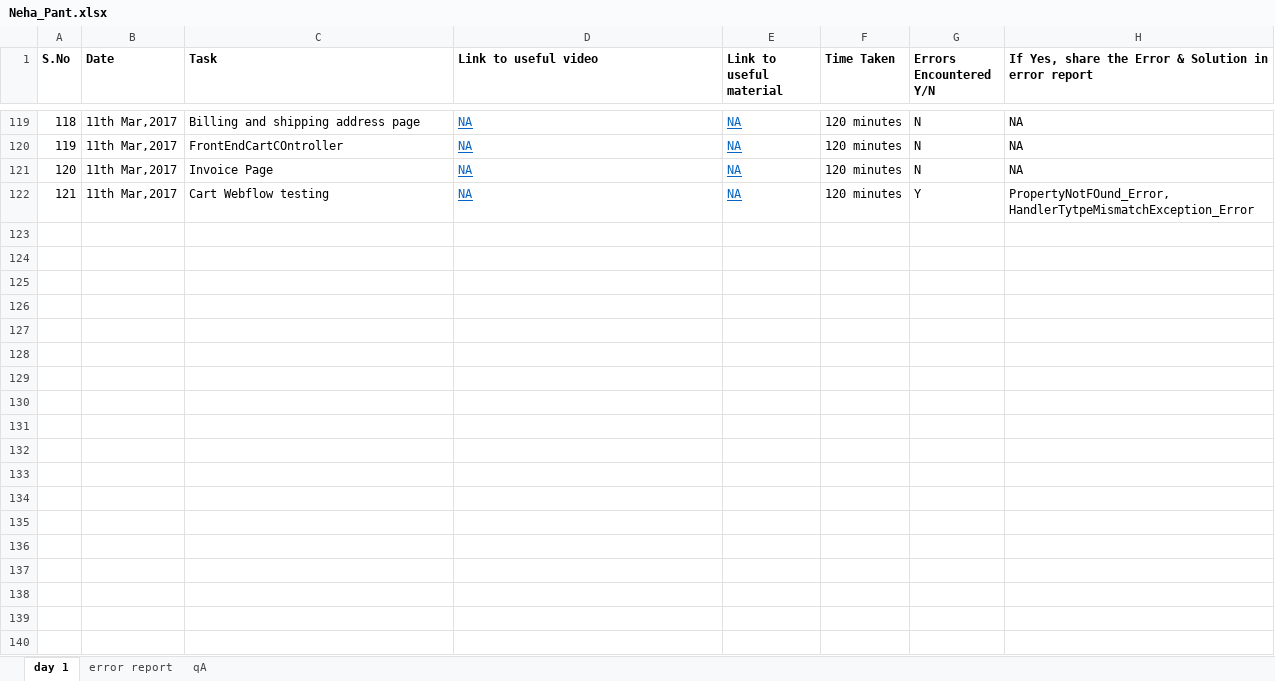
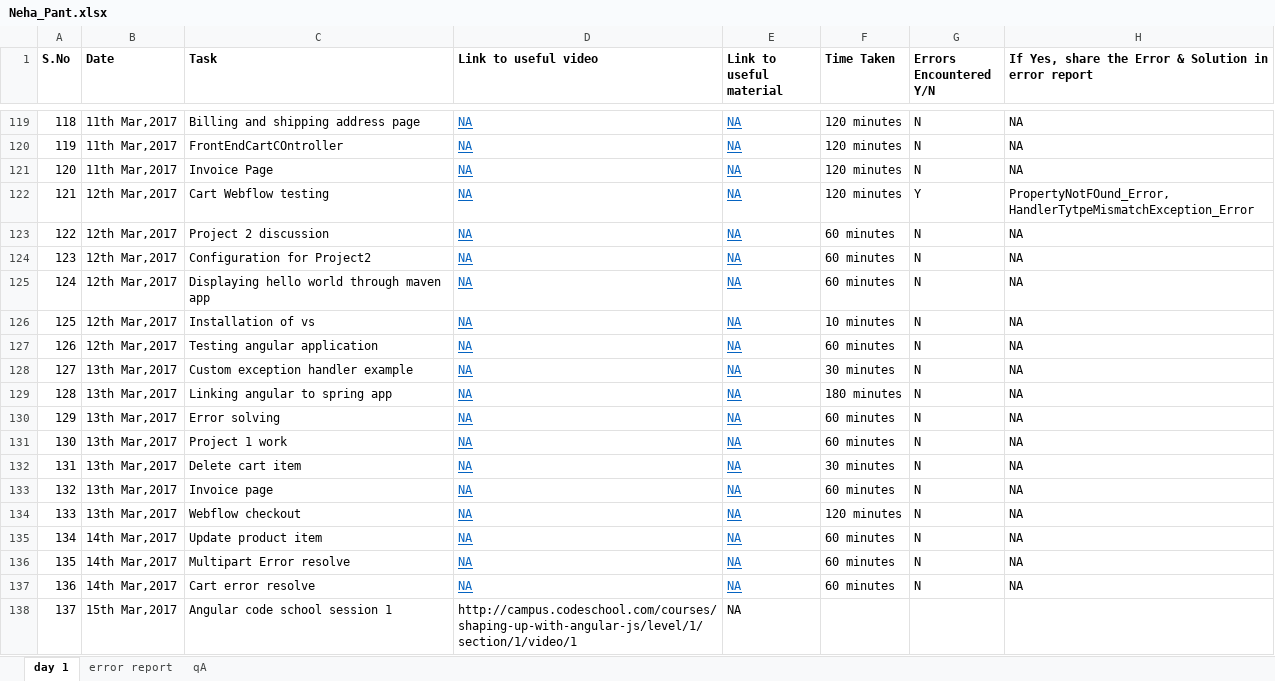
Before and after one commit to Neha-Pant/ZenSports, an Excel workbook: Neha_Pant.xlsx, sheet day 1, drawn as a sheet; only a part is shown, gaps mark what is left out; values as stored, in another font and other column widths than the file's, no borders; the diff names each change by its address in the sheet, - before the commit and + after, or states it on an @@ line.

```diff
--- a/Neha_Pant.xlsx (sheet day 1)
+++ b/Neha_Pant.xlsx (sheet day 1)
-B122 (Date): 11th Mar,2017
+B122 (Date): 12th Mar,2017
+row 123: 122 | 12th Mar,2017 | Project 2 discussion | NA | NA | 60 minutes | N | NA
+row 124: 123 | 12th Mar,2017 | Configuration for Project2 | NA | NA | 60 minutes | N | NA
+row 125: 124 | 12th Mar,2017 | Displaying hello world through maven app | NA | NA | 60 minutes | N | NA
+row 126: 125 | 12th Mar,2017 | Installation of vs | NA | NA | 10 minutes | N | NA
+row 127: 126 | 12th Mar,2017 | Testing angular application | NA | NA | 60 minutes | N | NA
+row 128: 127 | 13th Mar,2017 | Custom exception handler example | NA | NA | 30 minutes | N | NA
+row 129: 128 | 13th Mar,2017 | Linking angular to spring app | NA | NA | 180 minutes | N | NA
+row 130: 129 | 13th Mar,2017 | Error solving | NA | NA | 60 minutes | N | NA
+row 131: 130 | 13th Mar,2017 | Project 1 work | NA | NA | 60 minutes | N | NA
+row 132: 131 | 13th Mar,2017 | Delete cart item | NA | NA | 30 minutes | N | NA
+row 133: 132 | 13th Mar,2017 | Invoice page | NA | NA | 60 minutes | N | NA
+row 134: 133 | 13th Mar,2017 | Webflow checkout | NA | NA | 120 minutes | N | NA
+row 135: 134 | 14th Mar,2017 | Update product item | NA | NA | 60 minutes | N | NA
+row 136: 135 | 14th Mar,2017 | Multipart Error resolve | NA | NA | 60 minutes | N | NA
+row 137: 136 | 14th Mar,2017 | Cart error resolve | NA | NA | 60 minutes | N | NA
+row 138: 137 | 15th Mar,2017 | Angular code school session 1 | http://campus.codeschool.com/courses/shaping-up-with-angular-js/level/1/section/1/video/1 | NA
```
Also changed, not shown: sheet error report, 2 other files.
